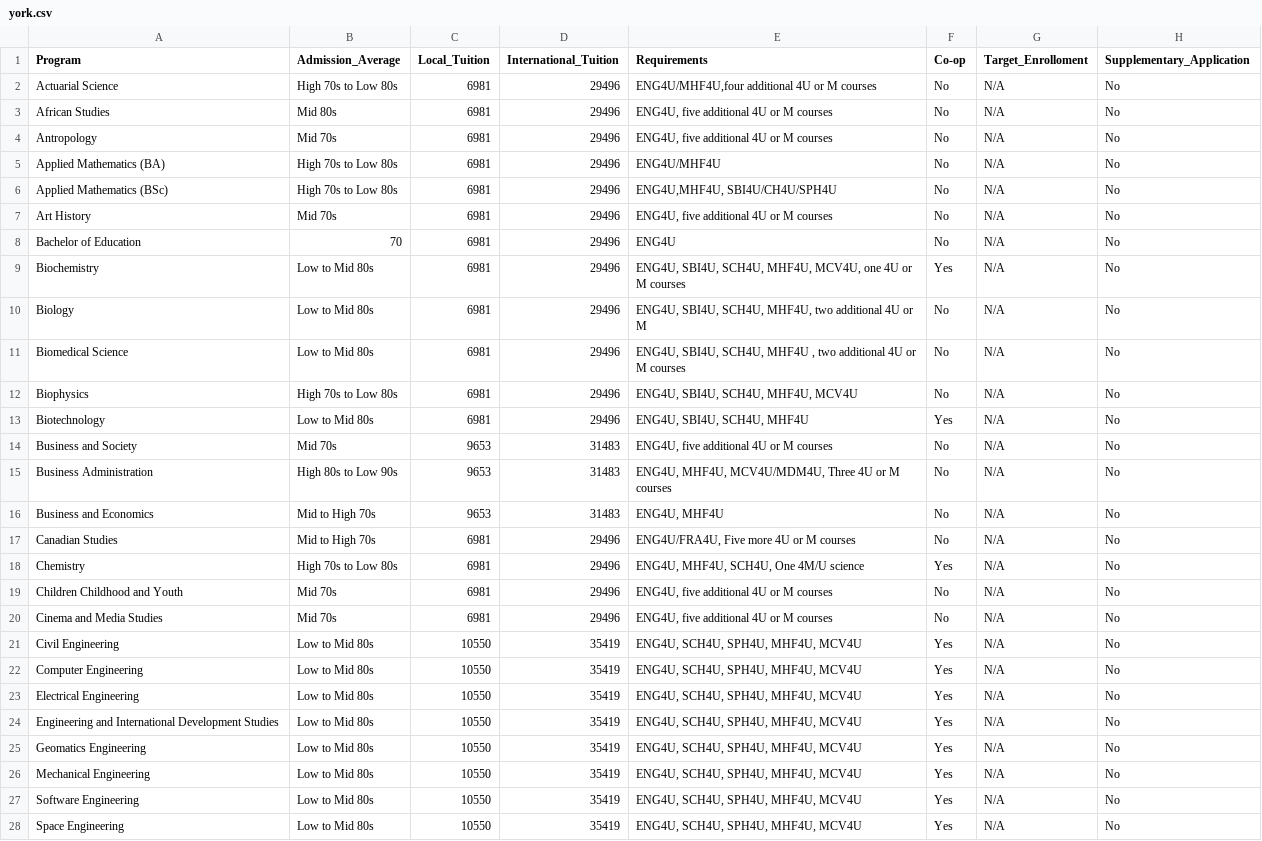
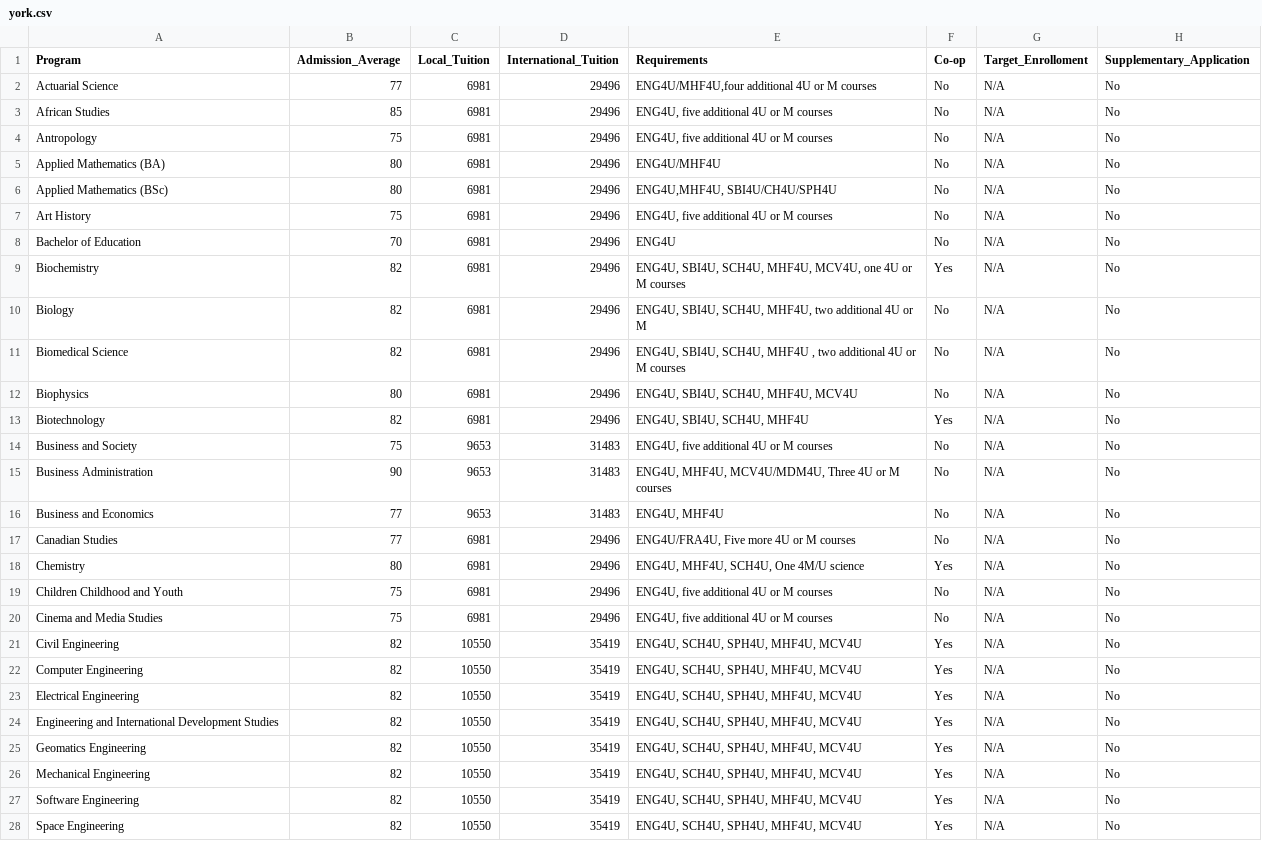
Before and after one commit to JiwooL0920/UniFind, a CSV file: UniFind/app/src/main/res/raw/york.csv, drawn as a sheet; only a part is shown; the diff covers the shown part only.

```diff
--- a/UniFind/app/src/main/res/raw/york.csv
+++ b/UniFind/app/src/main/res/raw/york.csv
@@ -1,28 +1,28 @@
 Program,Admission_Average,Local_Tuition,International_Tuition,Requirements,Co-op,Target_Enrolloment,Supplementary_Application
-Actuarial Science,High 70s to Low 80s,6981,29496,"ENG4U/MHF4U,four additional 4U or M courses",No,N/A,No
-African Studies,Mid 80s,6981,29496,"ENG4U, five additional 4U or M courses",No,N/A,No
-Antropology,Mid 70s,6981,29496,"ENG4U, five additional 4U or M courses",No,N/A,No
-Applied Mathematics (BA),High 70s to Low 80s,6981,29496,ENG4U/MHF4U,No,N/A,No
-Applied Mathematics (BSc),High 70s to Low 80s,6981,29496,"ENG4U,MHF4U, SBI4U/CH4U/SPH4U",No,N/A,No
-Art History,Mid 70s,6981,29496,"ENG4U, five additional 4U or M courses",No,N/A,No
+Actuarial Science,77,6981,29496,"ENG4U/MHF4U,four additional 4U or M courses",No,N/A,No
+African Studies,85,6981,29496,"ENG4U, five additional 4U or M courses",No,N/A,No
+Antropology,75,6981,29496,"ENG4U, five additional 4U or M courses",No,N/A,No
+Applied Mathematics (BA),80,6981,29496,ENG4U/MHF4U,No,N/A,No
+Applied Mathematics (BSc),80,6981,29496,"ENG4U,MHF4U, SBI4U/CH4U/SPH4U",No,N/A,No
+Art History,75,6981,29496,"ENG4U, five additional 4U or M courses",No,N/A,No
 Bachelor of Education,70,6981,29496,ENG4U,No,N/A,No
-Biochemistry,Low to Mid 80s,6981,29496,"ENG4U, SBI4U, SCH4U, MHF4U, MCV4U, one 4U or M courses",Yes,N/A,No
-Biology,Low to Mid 80s,6981,29496,"ENG4U, SBI4U, SCH4U, MHF4U, two additional 4U or M ",No,N/A,No
-Biomedical Science,Low to Mid 80s,6981,29496,"ENG4U, SBI4U, SCH4U, MHF4U , two additional 4U or M courses",No,N/A,No
-Biophysics,High 70s to Low 80s,6981,29496,"ENG4U, SBI4U, SCH4U, MHF4U, MCV4U",No,N/A,No
-Biotechnology,Low to Mid 80s,6981,29496,"ENG4U, SBI4U, SCH4U, MHF4U",Yes,N/A,No
-Business and Society,Mid 70s,9653,31483,"ENG4U, five additional 4U or M courses",No,N/A,No
-Business Administration,High 80s to Low 90s,9653,31483,"ENG4U, MHF4U, MCV4U/MDM4U, Three 4U or M courses",No,N/A,No
-Business and Economics,Mid to High 70s,9653,31483,"ENG4U, MHF4U",No,N/A,No
-Canadian Studies,Mid to High 70s,6981,29496,"ENG4U/FRA4U, Five more 4U or M courses",No,N/A,No
-Chemistry,High 70s to Low 80s,6981,29496,"ENG4U, MHF4U, SCH4U, One 4M/U science",Yes,N/A,No
-Children Childhood and Youth,Mid 70s,6981,29496,"ENG4U, five additional 4U or M courses",No,N/A,No
-Cinema and Media Studies,Mid 70s,6981,29496,"ENG4U, five additional 4U or M courses",No,N/A,No
-Civil Engineering,Low to Mid 80s,10550,35419,"ENG4U, SCH4U, SPH4U, MHF4U, MCV4U",Yes,N/A,No
-Computer Engineering,Low to Mid 80s,10550,35419,"ENG4U, SCH4U, SPH4U, MHF4U, MCV4U",Yes,N/A,No
-Electrical Engineering,Low to Mid 80s,10550,35419,"ENG4U, SCH4U, SPH4U, MHF4U, MCV4U",Yes,N/A,No
-Engineering and International Development Studies,Low to Mid 80s,10550,35419,"ENG4U, SCH4U, SPH4U, MHF4U, MCV4U",Yes,N/A,No
-Geomatics Engineering,Low to Mid 80s,10550,35419,"ENG4U, SCH4U, SPH4U, MHF4U, MCV4U",Yes,N/A,No
-Mechanical Engineering,Low to Mid 80s,10550,35419,"ENG4U, SCH4U, SPH4U, MHF4U, MCV4U",Yes,N/A,No
-Software Engineering,Low to Mid 80s,10550,35419,"ENG4U, SCH4U, SPH4U, MHF4U, MCV4U",Yes,N/A,No
-Space Engineering,Low to Mid 80s,10550,35419,"ENG4U, SCH4U, SPH4U, MHF4U, MCV4U",Yes,N/A,No
+Biochemistry,82,6981,29496,"ENG4U, SBI4U, SCH4U, MHF4U, MCV4U, one 4U or M courses",Yes,N/A,No
+Biology,82,6981,29496,"ENG4U, SBI4U, SCH4U, MHF4U, two additional 4U or M ",No,N/A,No
+Biomedical Science,82,6981,29496,"ENG4U, SBI4U, SCH4U, MHF4U , two additional 4U or M courses",No,N/A,No
+Biophysics,80,6981,29496,"ENG4U, SBI4U, SCH4U, MHF4U, MCV4U",No,N/A,No
+Biotechnology,82,6981,29496,"ENG4U, SBI4U, SCH4U, MHF4U",Yes,N/A,No
+Business and Society,75,9653,31483,"ENG4U, five additional 4U or M courses",No,N/A,No
+Business Administration,90,9653,31483,"ENG4U, MHF4U, MCV4U/MDM4U, Three 4U or M courses",No,N/A,No
+Business and Economics,77,9653,31483,"ENG4U, MHF4U",No,N/A,No
+Canadian Studies,77,6981,29496,"ENG4U/FRA4U, Five more 4U or M courses",No,N/A,No
+Chemistry,80,6981,29496,"ENG4U, MHF4U, SCH4U, One 4M/U science",Yes,N/A,No
+Children Childhood and Youth,75,6981,29496,"ENG4U, five additional 4U or M courses",No,N/A,No
+Cinema and Media Studies,75,6981,29496,"ENG4U, five additional 4U or M courses",No,N/A,No
+Civil Engineering,82,10550,35419,"ENG4U, SCH4U, SPH4U, MHF4U, MCV4U",Yes,N/A,No
+Computer Engineering,82,10550,35419,"ENG4U, SCH4U, SPH4U, MHF4U, MCV4U",Yes,N/A,No
+Electrical Engineering,82,10550,35419,"ENG4U, SCH4U, SPH4U, MHF4U, MCV4U",Yes,N/A,No
+Engineering and International Development Studies,82,10550,35419,"ENG4U, SCH4U, SPH4U, MHF4U, MCV4U",Yes,N/A,No
+Geomatics Engineering,82,10550,35419,"ENG4U, SCH4U, SPH4U, MHF4U, MCV4U",Yes,N/A,No
+Mechanical Engineering,82,10550,35419,"ENG4U, SCH4U, SPH4U, MHF4U, MCV4U",Yes,N/A,No
+Software Engineering,82,10550,35419,"ENG4U, SCH4U, SPH4U, MHF4U, MCV4U",Yes,N/A,No
+Space Engineering,82,10550,35419,"ENG4U, SCH4U, SPH4U, MHF4U, MCV4U",Yes,N/A,No
```
Also changed, not shown: 87 edited cells elsewhere in this file, Data/Brock.csv, Data/Trent.csv, 33 other files.
